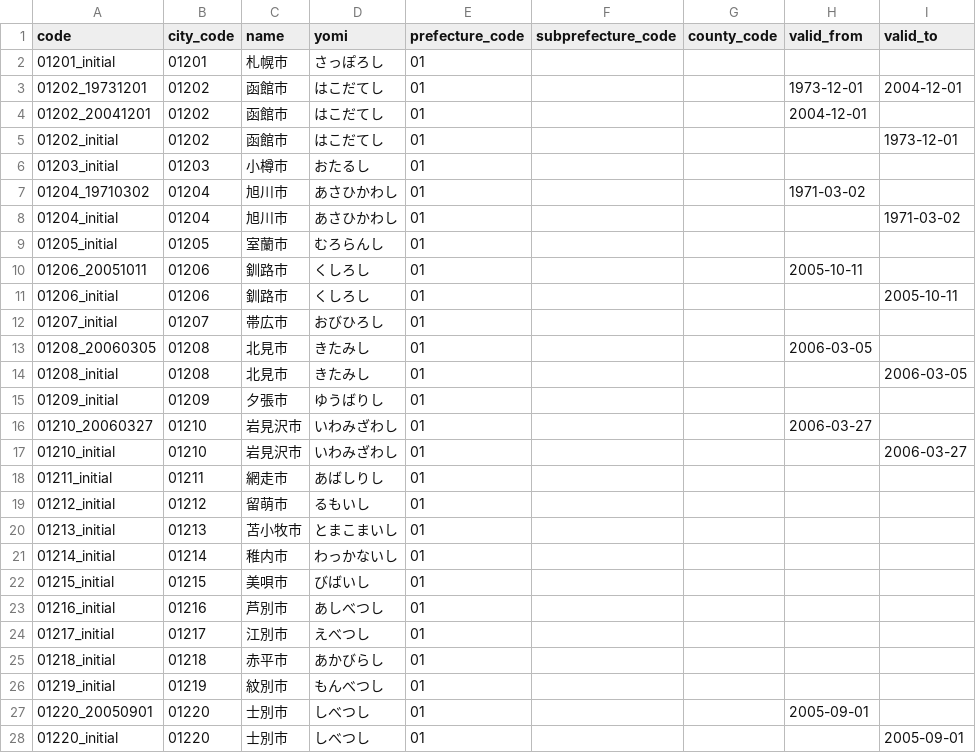
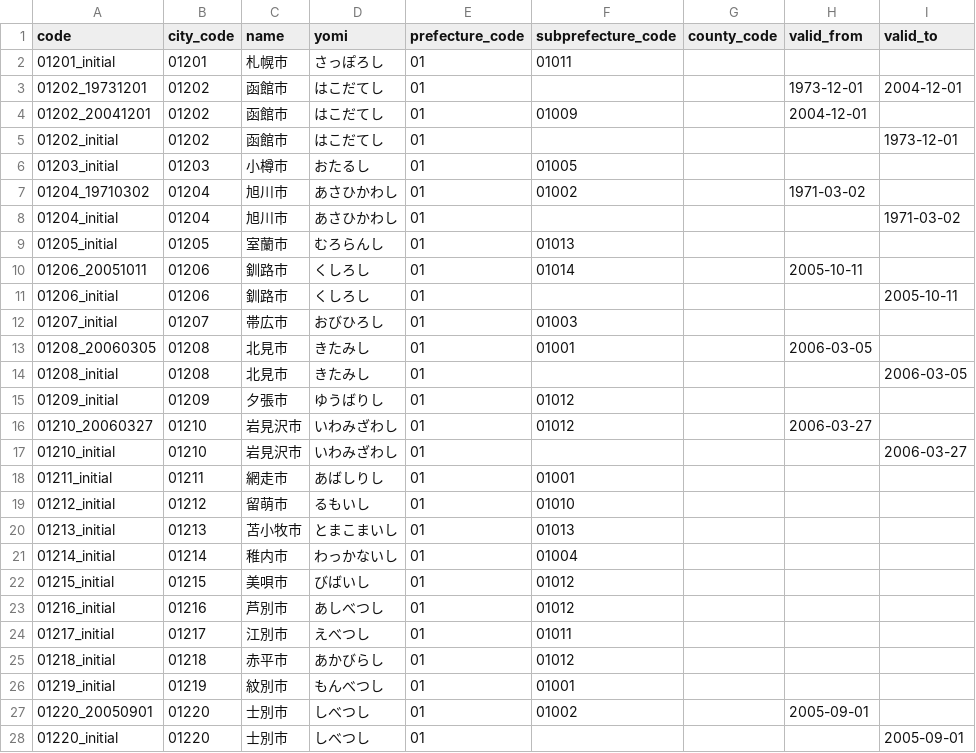
Before and after one commit to moriokumura/munigraph, a CSV file: public/data/cities.csv, drawn as a sheet; only a part is shown; the diff covers the shown part only.

```diff
--- a/public/data/cities.csv
+++ b/public/data/cities.csv
@@ -1,28 +1,28 @@
 code,city_code,name,yomi,prefecture_code,subprefecture_code,county_code,valid_from,valid_to
-01201_initial,01201,札幌市,さっぽろし,01,,,,
+01201_initial,01201,札幌市,さっぽろし,01,01011,,,
 01202_19731201,01202,函館市,はこだてし,01,,,1973-12-01,2004-12-01
-01202_20041201,01202,函館市,はこだてし,01,,,2004-12-01,
+01202_20041201,01202,函館市,はこだてし,01,01009,,2004-12-01,
 01202_initial,01202,函館市,はこだてし,01,,,,1973-12-01
-01203_initial,01203,小樽市,おたるし,01,,,,
-01204_19710302,01204,旭川市,あさひかわし,01,,,1971-03-02,
+01203_initial,01203,小樽市,おたるし,01,01005,,,
+01204_19710302,01204,旭川市,あさひかわし,01,01002,,1971-03-02,
 01204_initial,01204,旭川市,あさひかわし,01,,,,1971-03-02
-01205_initial,01205,室蘭市,むろらんし,01,,,,
-01206_20051011,01206,釧路市,くしろし,01,,,2005-10-11,
+01205_initial,01205,室蘭市,むろらんし,01,01013,,,
+01206_20051011,01206,釧路市,くしろし,01,01014,,2005-10-11,
 01206_initial,01206,釧路市,くしろし,01,,,,2005-10-11
-01207_initial,01207,帯広市,おびひろし,01,,,,
-01208_20060305,01208,北見市,きたみし,01,,,2006-03-05,
+01207_initial,01207,帯広市,おびひろし,01,01003,,,
+01208_20060305,01208,北見市,きたみし,01,01001,,2006-03-05,
 01208_initial,01208,北見市,きたみし,01,,,,2006-03-05
-01209_initial,01209,夕張市,ゆうばりし,01,,,,
-01210_20060327,01210,岩見沢市,いわみざわし,01,,,2006-03-27,
+01209_initial,01209,夕張市,ゆうばりし,01,01012,,,
+01210_20060327,01210,岩見沢市,いわみざわし,01,01012,,2006-03-27,
 01210_initial,01210,岩見沢市,いわみざわし,01,,,,2006-03-27
-01211_initial,01211,網走市,あばしりし,01,,,,
-01212_initial,01212,留萌市,るもいし,01,,,,
-01213_initial,01213,苫小牧市,とまこまいし,01,,,,
-01214_initial,01214,稚内市,わっかないし,01,,,,
-01215_initial,01215,美唄市,びばいし,01,,,,
-01216_initial,01216,芦別市,あしべつし,01,,,,
-01217_initial,01217,江別市,えべつし,01,,,,
-01218_initial,01218,赤平市,あかびらし,01,,,,
-01219_initial,01219,紋別市,もんべつし,01,,,,
-01220_20050901,01220,士別市,しべつし,01,,,2005-09-01,
+01211_initial,01211,網走市,あばしりし,01,01001,,,
+01212_initial,01212,留萌市,るもいし,01,01010,,,
+01213_initial,01213,苫小牧市,とまこまいし,01,01013,,,
+01214_initial,01214,稚内市,わっかないし,01,01004,,,
+01215_initial,01215,美唄市,びばいし,01,01012,,,
+01216_initial,01216,芦別市,あしべつし,01,01012,,,
+01217_initial,01217,江別市,えべつし,01,01011,,,
+01218_initial,01218,赤平市,あかびらし,01,01012,,,
+01219_initial,01219,紋別市,もんべつし,01,01001,,,
+01220_20050901,01220,士別市,しべつし,01,01002,,2005-09-01,
 01220_initial,01220,士別市,しべつし,01,,,,2005-09-01
```
Also changed, not shown: 15 edited cells elsewhere in this file, 1 other file.
